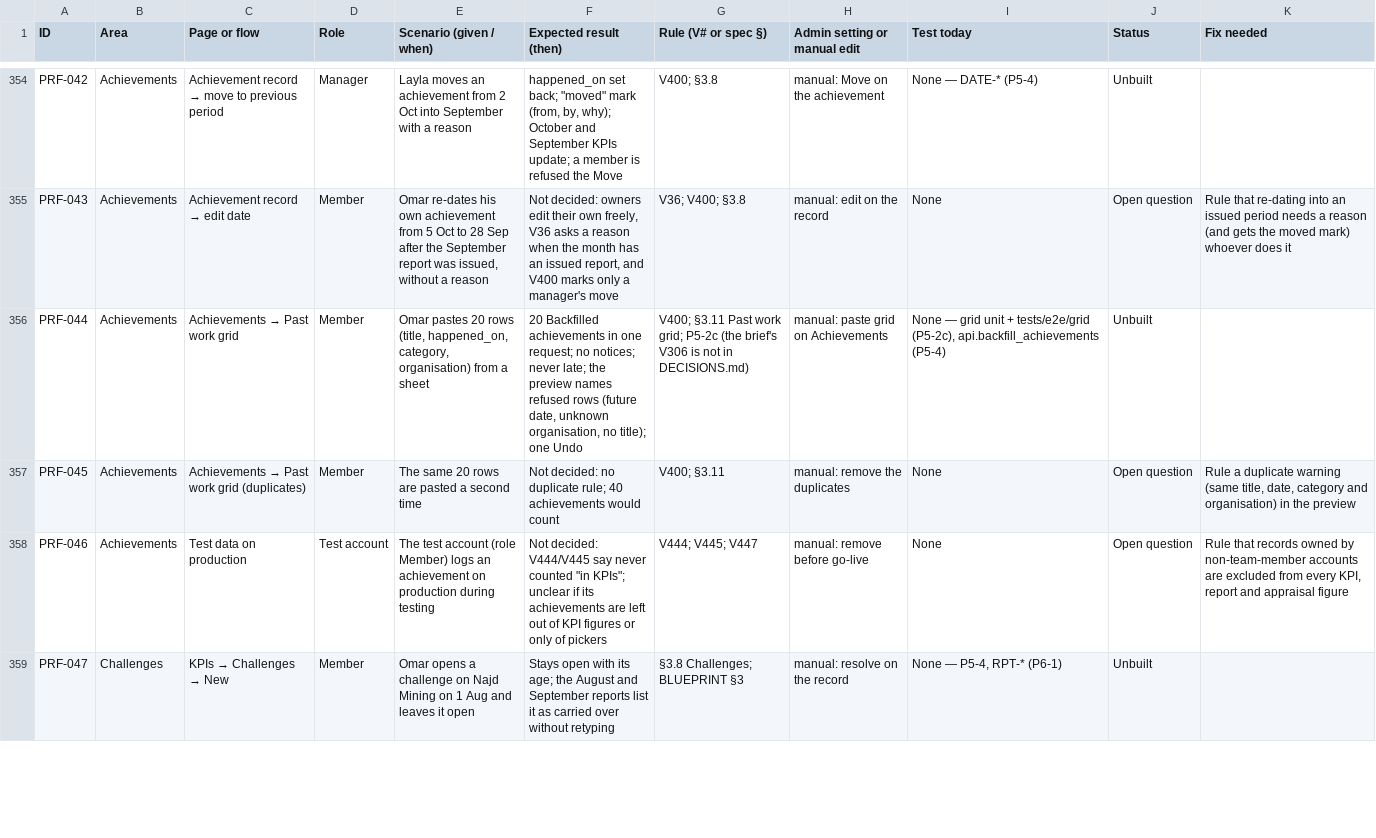
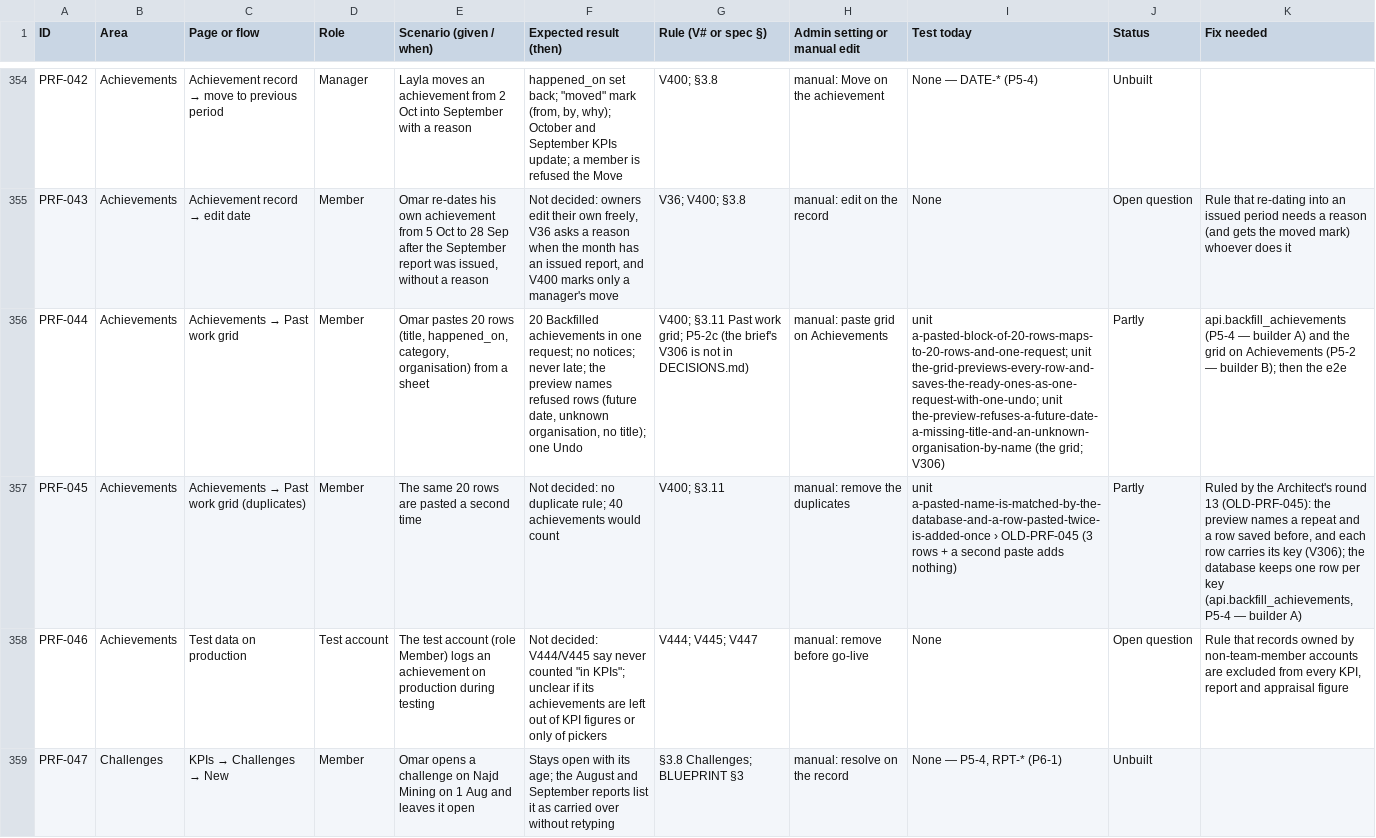
Before and after one commit to abdoulmagd911/Direct-Business, a CSV file: docs/v2/SCENARIOS.csv, drawn as a sheet; only a part is shown, gaps mark what is left out; the diff names each change by its address in the sheet, - before the commit and + after, or states it on an @@ line.

```diff
--- a/docs/v2/SCENARIOS.csv
+++ b/docs/v2/SCENARIOS.csv
-I356 (Test today): None — grid unit + tests/e2e/grid (P5-2c), api.backfill_achievements (P5-4)
+I356 (Test today): unit a-pasted-block-of-20-rows-maps-to-20-rows-and-one-request; unit the-grid-previews-every-row-and-saves-the-ready-ones-as-one-request-with-one-undo; unit the-preview-refuses-a-future-date-a-missing-title-and-an-unknown-organisation-by-name (the grid; V306)
-J356 (Status): Unbuilt
+J356 (Status): Partly
-K356 (Fix needed): (empty)
+K356 (Fix needed): api.backfill_achievements (P5-4 — builder A) and the grid on Achievements (P5-2 — builder B); then the e2e
-I357 (Test today): None
+I357 (Test today): unit a-pasted-name-is-matched-by-the-database-and-a-row-pasted-twice-is-added-once › OLD-PRF-045 (3 rows + a second paste adds nothing)
-J357 (Status): Open question
+J357 (Status): Partly
-K357 (Fix needed): Rule a duplicate warning (same title, date, category and organisation) in the preview
+K357 (Fix needed): Ruled by the Architect's round 13 (OLD-PRF-045): the preview names a repeat and a row saved before, and each row carries its key (V306); the database keeps one row per key (api.backfill_achievements, P5-4 — builder A)
```
Also changed, not shown: docs/v2/SCENARIOS-OLD.csv, 25 other files.
